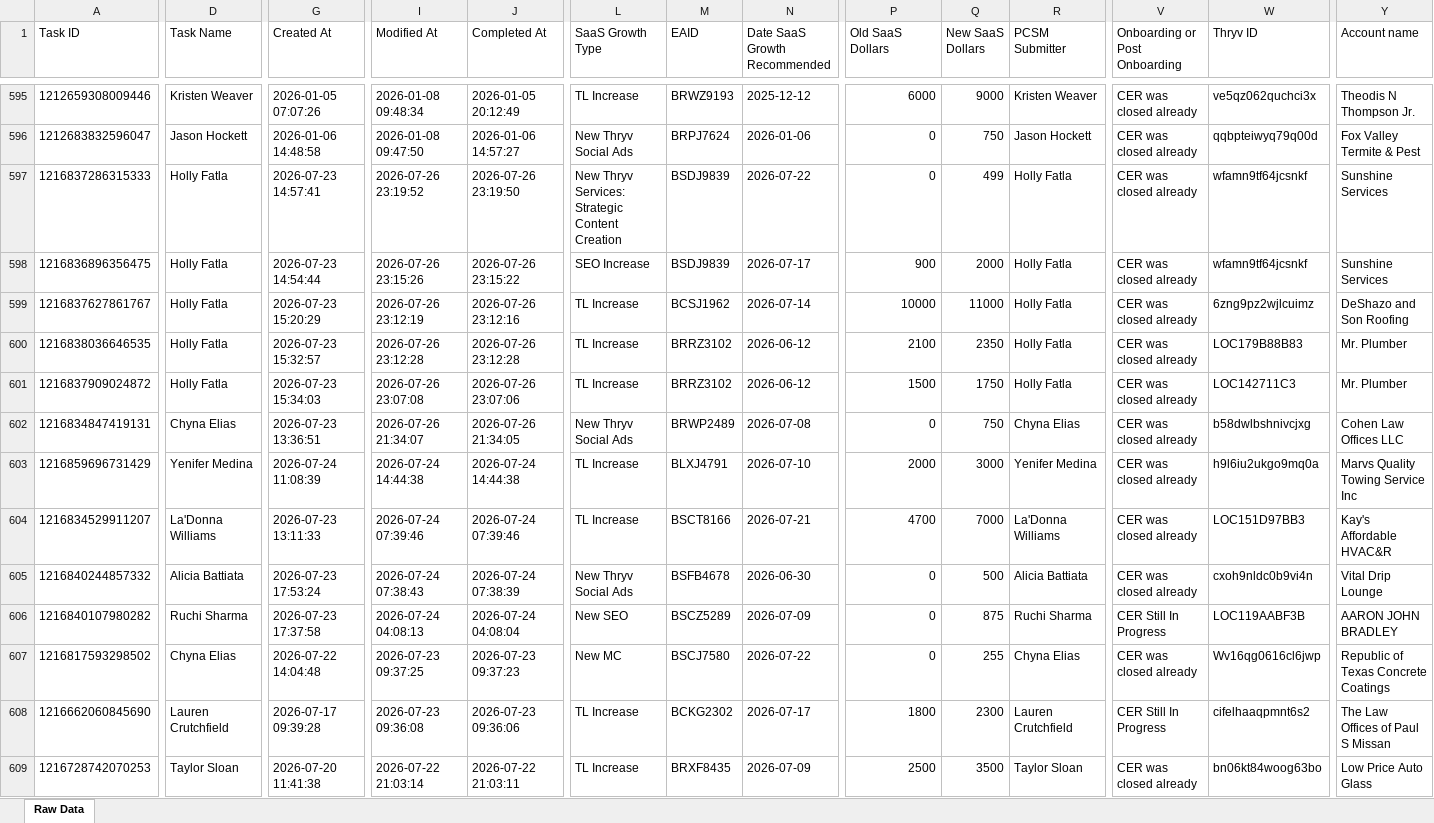
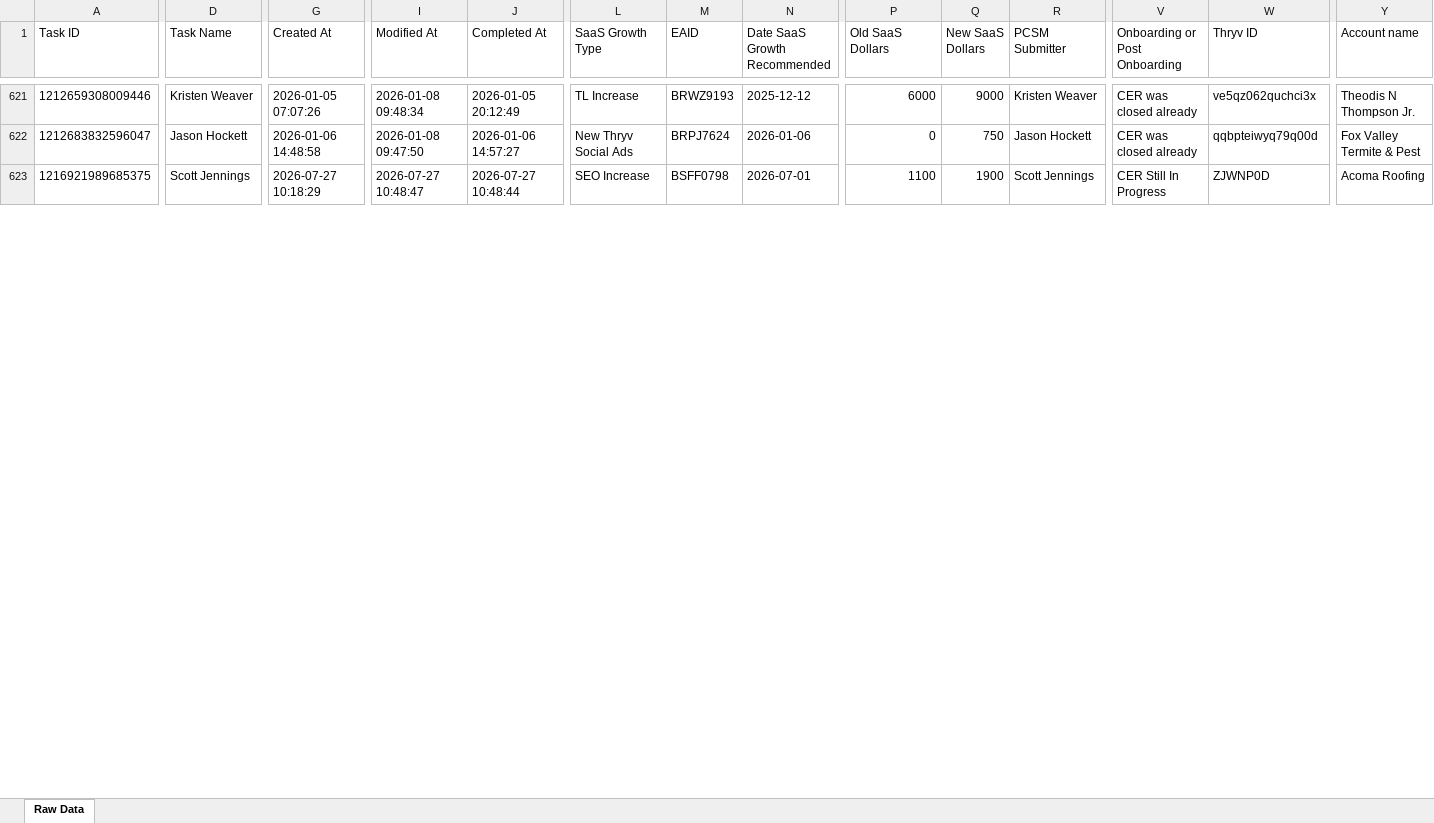
Before and after one commit to timramosthryv/saas-growth-dashboard, an Excel workbook: data.xlsx, sheet Raw Data, drawn as a sheet; only a part is shown, gaps mark what is left out; values as stored, in another font and other column widths than the file's, no borders; removed rows and columns are numbered as before the commit, all else as after; rows hold the shown columns only; the diff covers the shown part only; the diff names each change by its address in the sheet, - before the commit and + after, or states it on an @@ line.

```diff
--- a/data.xlsx (sheet Raw Data)
+++ b/data.xlsx (sheet Raw Data)
-row 597: 1216837286315333 | Holly Fatla | 2026-07-23 14:57:41 | 2026-07-26 23:19:52 | 2026-07-26 23:19:50 | New Thryv Services: Strategic Content Creation | BSDJ9839 | 2026-07-22 | 0 | 499 | Holly Fatla | CER was closed already | wfamn9tf64jcsnkf | Sunshine Services
-row 598: 1216836896356475 | Holly Fatla | 2026-07-23 14:54:44 | 2026-07-26 23:15:26 | 2026-07-26 23:15:22 | SEO Increase | BSDJ9839 | 2026-07-17 | 900 | 2000 | Holly Fatla | CER was closed already | wfamn9tf64jcsnkf | Sunshine Services
-row 599: 1216837627861767 | Holly Fatla | 2026-07-23 15:20:29 | 2026-07-26 23:12:19 | 2026-07-26 23:12:16 | TL Increase | BCSJ1962 | 2026-07-14 | 10000 | 11000 | Holly Fatla | CER was closed already | 6zng9pz2wjlcuimz | DeShazo and Son Roofing
-row 600: 1216838036646535 | Holly Fatla | 2026-07-23 15:32:57 | 2026-07-26 23:12:28 | 2026-07-26 23:12:28 | TL Increase | BRRZ3102 | 2026-06-12 | 2100 | 2350 | Holly Fatla | CER was closed already | LOC179B88B83 | Mr. Plumber
-row 601: 1216837909024872 | Holly Fatla | 2026-07-23 15:34:03 | 2026-07-26 23:07:08 | 2026-07-26 23:07:06 | TL Increase | BRRZ3102 | 2026-06-12 | 1500 | 1750 | Holly Fatla | CER was closed already | LOC142711C3 | Mr. Plumber
-A623 (Task ID): 1216834847419131
+A623 (Task ID): 1216921989685375
-D623 (Task Name): Chyna Elias
+D623 (Task Name): Scott Jennings
-G623 (Created At): 2026-07-23 13:36:51
+G623 (Created At): 2026-07-27 10:18:29
-I623 (Modified At): 2026-07-26 21:34:07
+I623 (Modified At): 2026-07-27 10:48:47
-J623 (Completed At): 2026-07-26 21:34:05
+J623 (Completed At): 2026-07-27 10:48:44
-L623 (SaaS Growth Type): New Thryv Social Ads
+L623 (SaaS Growth Type): SEO Increase
-M623 (EAID): BRWP2489
+M623 (EAID): BSFF0798
-N623 (Date SaaS Growth Recommended): 2026-07-08
+N623 (Date SaaS Growth Recommended): 2026-07-01
-P623 (Old SaaS Dollars): 0
+P623 (Old SaaS Dollars): 1100
-Q623 (New SaaS Dollars): 750
+Q623 (New SaaS Dollars): 1900
-R623 (PCSM Submitter): Chyna Elias
+R623 (PCSM Submitter): Scott Jennings
-V623 (Onboarding or Post Onboarding): CER was closed already
+V623 (Onboarding or Post Onboarding): CER Still In Progress
-W623 (Thryv ID): b58dwlbshnivcjxg
+W623 (Thryv ID): ZJWNP0D
-Y623 (Account name): Cohen Law Offices LLC
+Y623 (Account name): Acoma Roofing
-row 603: 1216859696731429 | Yenifer Medina | 2026-07-24 11:08:39 | 2026-07-24 14:44:38 | 2026-07-24 14:44:38 | TL Increase | BLXJ4791 | 2026-07-10 | 2000 | 3000 | Yenifer Medina | CER was closed already | h9l6iu2ukgo9mq0a | Marvs Quality Towing Service Inc
-row 604: 1216834529911207 | La'Donna Williams | 2026-07-23 13:11:33 | 2026-07-24 07:39:46 | 2026-07-24 07:39:46 | TL Increase | BSCT8166 | 2026-07-21 | 4700 | 7000 | La'Donna Williams | CER was closed already | LOC151D97BB3 | Kay's Affordable HVAC&R
-row 605: 1216840244857332 | Alicia Battiata | 2026-07-23 17:53:24 | 2026-07-24 07:38:43 | 2026-07-24 07:38:39 | New Thryv Social Ads | BSFB4678 | 2026-06-30 | 0 | 500 | Alicia Battiata | CER was closed already | cxoh9nldc0b9vi4n | Vital Drip Lounge
-row 606: 1216840107980282 | Ruchi Sharma | 2026-07-23 17:37:58 | 2026-07-24 04:08:13 | 2026-07-24 04:08:04 | New SEO | BSCZ5289 | 2026-07-09 | 0 | 875 | Ruchi Sharma | CER Still In Progress | LOC119AABF3B | AARON JOHN BRADLEY
-row 607: 1216817593298502 | Chyna Elias | 2026-07-22 14:04:48 | 2026-07-23 09:37:25 | 2026-07-23 09:37:23 | New MC | BSCJ7580 | 2026-07-22 | 0 | 255 | Chyna Elias | CER was closed already | Wv16qg0616cl6jwp | Republic of Texas Concrete Coatings
-row 608: 1216662060845690 | Lauren Crutchfield | 2026-07-17 09:39:28 | 2026-07-23 09:36:08 | 2026-07-23 09:36:06 | TL Increase | BCKG2302 | 2026-07-17 | 1800 | 2300 | Lauren Crutchfield | CER Still In Progress | cifelhaaqpmnt6s2 | The Law Offices of Paul S Missan
-row 609: 1216728742070253 | Taylor Sloan | 2026-07-20 11:41:38 | 2026-07-22 21:03:14 | 2026-07-22 21:03:11 | TL Increase | BRXF8435 | 2026-07-09 | 2500 | 3500 | Taylor Sloan | CER was closed already | bn06kt84woog63bo | Low Price Auto Glass
```
Also changed, not shown: 26 added rows, 12 removed rows and 13 edited cells elsewhere in this sheet, 1 other file.
